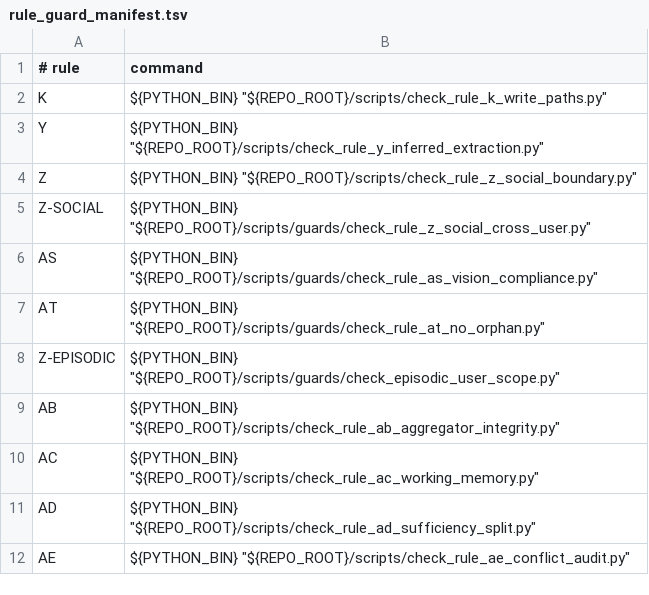
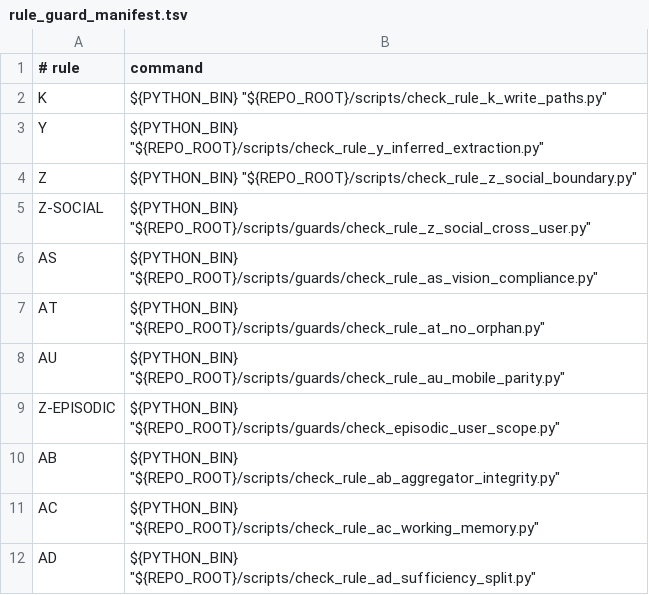
Before and after one commit to BRSAMAyu/Sparkle-project, a TSV file: scripts/rule_guard_manifest.tsv, drawn as a sheet; only a part is shown; the shorter side is filled out with more unchanged rows.

Commit message:
[Stage35][WS-35-02] Declare backend-only mobile parity fields
Rule AU/AS/AT/G 审查: PASS
Path A/B/C: Path A guarded, Path C declared via docs and AppFeatureFlags kill path
Mobile 黑洞率: 67% -> 0%
Tests: 阶段专有 Backend 0 / Mobile 3 / Smoke 0
Handoff: WS-35-03 wires metacognition_hint into shadow router and scope guard

```diff
--- a/scripts/rule_guard_manifest.tsv
+++ b/scripts/rule_guard_manifest.tsv
@@ -7,2 +7,3 @@ AS	"${PYTHON_BIN}" "${REPO_ROOT}/scripts/guards/check_rule_as_vision_compliance.
 AT	"${PYTHON_BIN}" "${REPO_ROOT}/scripts/guards/check_rule_at_no_orphan.py"
+AU	"${PYTHON_BIN}" "${REPO_ROOT}/scripts/guards/check_rule_au_mobile_parity.py"
 Z-EPISODIC	"${PYTHON_BIN}" "${REPO_ROOT}/scripts/guards/check_episodic_user_scope.py"
```
Also changed, not shown: 8 other files.
